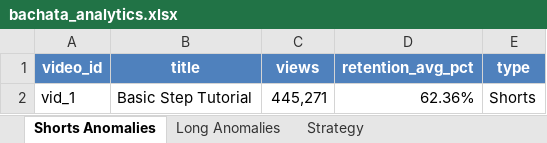
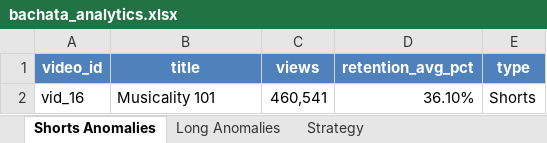
Before and after one commit to julesjewels-ai/bachata-brain-breaks-analytics-advanced, an Excel workbook: bachata_analytics.xlsx, sheet Shorts Anomalies, drawn as a sheet; values as stored, in another font and other column widths than the file's, no borders; removed rows and columns are numbered as before the commit, all else as after; the diff names each change by its address in the sheet, - before the commit and + after, or states it on an @@ line.

```diff
--- a/bachata_analytics.xlsx (sheet Shorts Anomalies)
+++ b/bachata_analytics.xlsx (sheet Shorts Anomalies)
-row 2: vid_1 | Basic Step Tutorial | 445,271 | 62.36% | Shorts
+row 2: vid_16 | Musicality 101 | 460,541 | 36.10% | Shorts
```
Also changed, not shown: sheet Long Anomalies, 2 other files.
